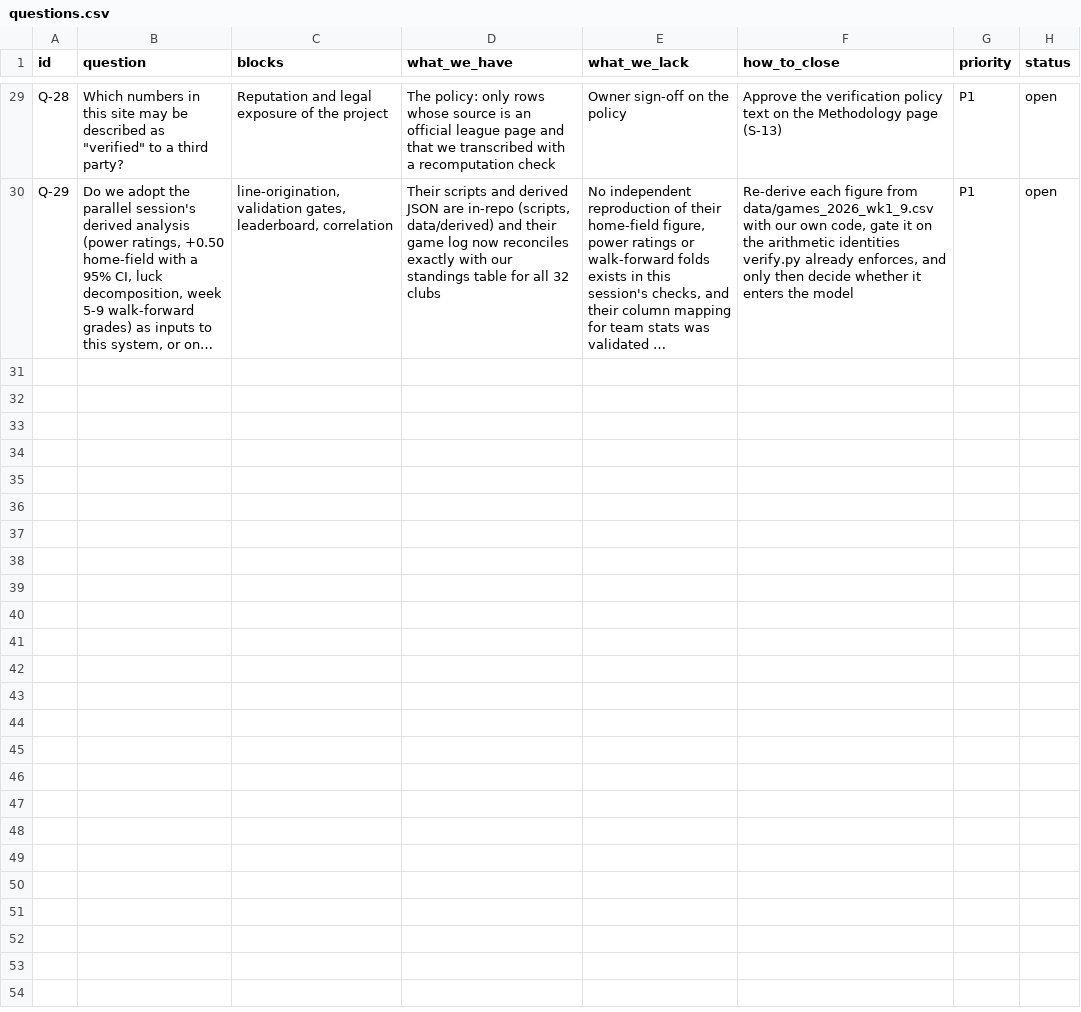
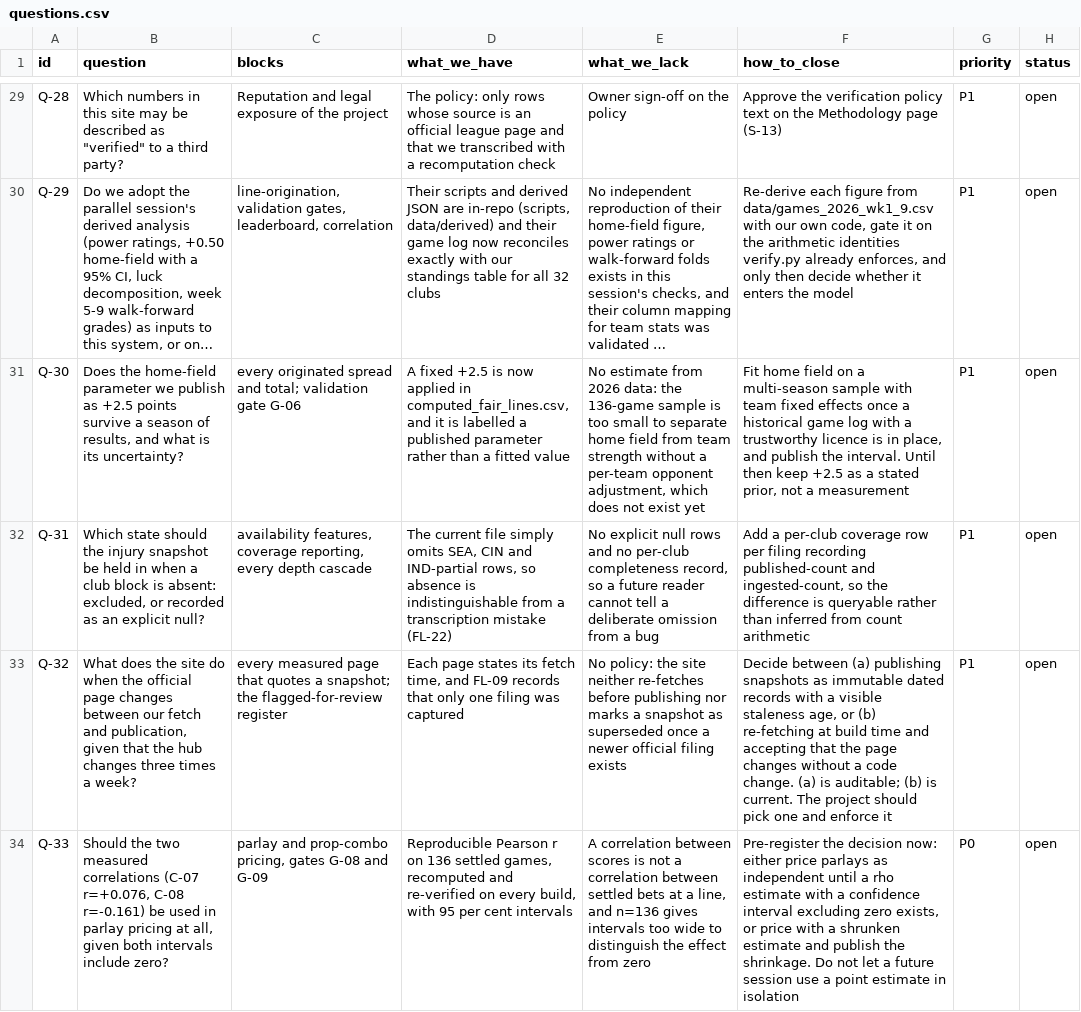
Before and after one commit to kanlerxz87-cyber/NFL2, a CSV file: data/questions.csv, drawn as a sheet; only a part is shown, gaps mark what is left out; long unchanged cells end in …; the diff names each change by its address in the sheet, - before the commit and + after, or states it on an @@ line.

Commit message:
feat: four questions this session's own findings force an owner to answer
Q-30 home field is published as +2.5 but is a prior, not a measurement; no 2026
     estimate exists and the 136-game sample cannot separate it from strength
Q-31 an absent club block is indistinguishable from a transcription bug; needs
     explicit nulls and a per-club published-vs-ingested record
Q-32 no staleness policy exists for a hub that changes three times a week;
     immutable dated snapshots vs re-fetch-at-build must be chosen, not drifted into
Q-33 P0: should the two measured correlations be used in parlay pricing at all
     when both 95% intervals include zero? Pre-registration is the only safe answer

Q-33 is the newest P0 and it only became askable once the correlations could be
measured, which is the point of measuring them.

Co-authored-by: arena-agent <297053741+arena-agent@users.noreply.github.com>

```diff
--- a/data/questions.csv
+++ b/data/questions.csv
+row 31: Q-30 | Does the home-field parameter we publish as +2.5 points survive a season of results, and what is its uncertainty? | every originated spread and total; validation gate G-06 | A fixed +2.5 is now applied in computed_fair_lines.csv, and it is labelled a published parameter rather than a fitted value | No estimate from 2026 data: the 136-game sample is too small to separate home field from team strength without a per-team opponent adjustment, which does not exist yet | Fit home field on a multi-season sample with team fixed effects once a historical game log with a trustworthy licence is in place, and publish the interval. Until then keep +2.5 as a stated prior, not a measurement | P1 | open
+row 32: Q-31 | Which state should the injury snapshot be held in when a club block is absent: excluded, or recorded as an explicit null? | availability features, coverage reporting, every depth cascade | The current file simply omits SEA, CIN and IND-partial rows, so absence is indistinguishable from a transcription mistake (FL-22) | No explicit null rows and no per-club completeness record, so a future reader cannot tell a deliberate omission from a bug | Add a per-club coverage row per filing recording published-count and ingested-count, so the difference is queryable rather than inferred from count arithmetic | P1 | open
+row 33: Q-32 | What does the site do when the official page changes between our fetch and publication, given that the hub changes three times a week? | every measured page that quotes a snapshot; the flagged-for-review register | Each page states its fetch time, and FL-09 records that only one filing was captured | No policy: the site neither re-fetches before publishing nor marks a snapshot as superseded once a newer official filing exists | Decide between (a) publishing snapshots as immutable dated records with a visible staleness age, or (b) re-fetching at build time and accepting that the page changes without a code change. (a) is auditable; (b) is current. The project should pick one and enforce it | P1 | open
+row 34: Q-33 | Should the two measured correlations (C-07 r=+0.076, C-08 r=-0.161) be used in parlay pricing at all, given both intervals include zero? | parlay and prop-combo pricing, gates G-08 and G-09 | Reproducible Pearson r on 136 settled games, recomputed and re-verified on every build, with 95 per cent intervals | A correlation between scores is not a correlation between settled bets at a line, and n=136 gives intervals too wide to distinguish the effect from zero | Pre-register the decision now: either price parlays as independent until a rho estimate with a confidence interval excluding zero exists, or price with a shrunken estimate and publish the shrinkage. Do not let a future session use a point estimate in isolation | P0 | open
```
Also changed, not shown: data/requirements.csv, 8 other files.
